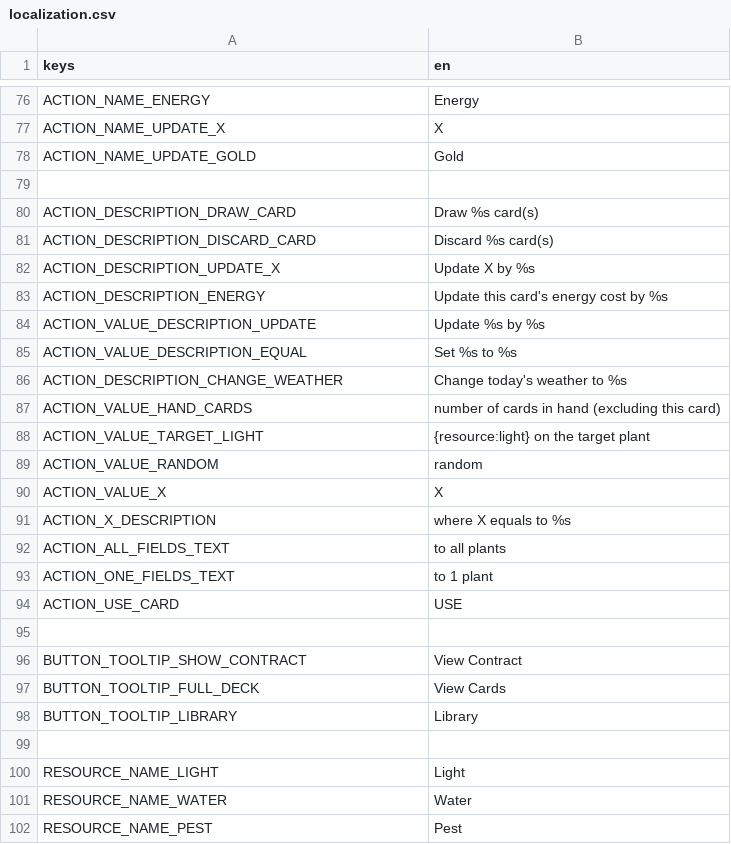
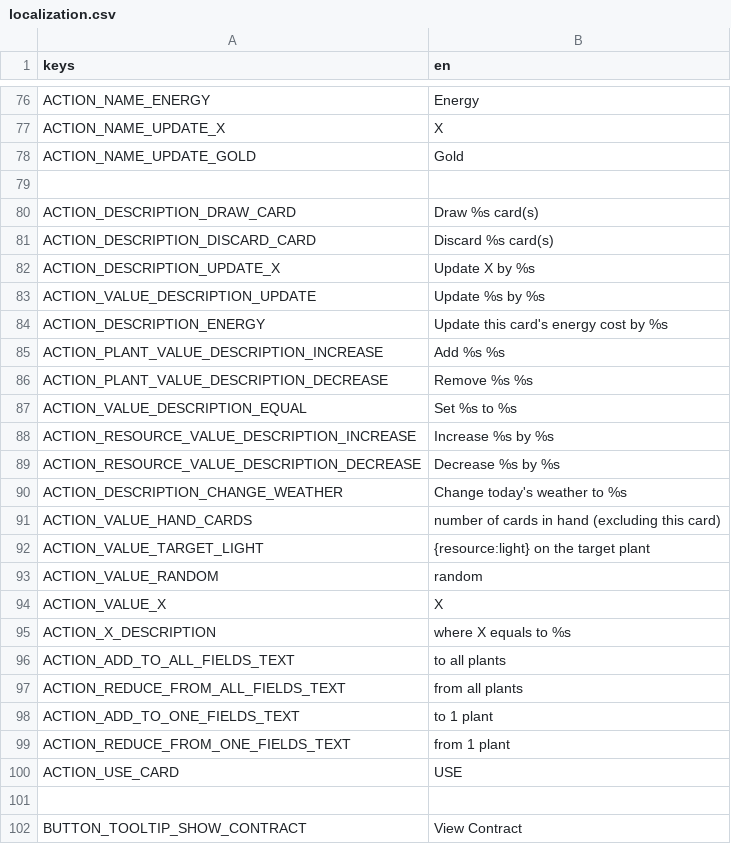
Before and after one commit to cyanglaz/garden, a CSV file: resources/localization/localization.csv, drawn as a sheet; only a part is shown, gaps mark what is left out; the shorter side is filled out with more unchanged rows.

Commit message:
split increase decrease

```diff
--- a/resources/localization/localization.csv
+++ b/resources/localization/localization.csv
@@ -82,5 +82,9 @@ ACTION_DESCRIPTION_DISCARD_CARD, "Discard %s card(s)"
 ACTION_DESCRIPTION_UPDATE_X, "Update X by %s"
+ACTION_VALUE_DESCRIPTION_UPDATE, "Update %s by %s"
 ACTION_DESCRIPTION_ENERGY, "Update this card's energy cost by %s"
-ACTION_VALUE_DESCRIPTION_UPDATE, "Update %s by %s"
+ACTION_PLANT_VALUE_DESCRIPTION_INCREASE, "Add %s %s"
+ACTION_PLANT_VALUE_DESCRIPTION_DECREASE, "Remove %s %s"
 ACTION_VALUE_DESCRIPTION_EQUAL, "Set %s to %s"
+ACTION_RESOURCE_VALUE_DESCRIPTION_INCREASE, "Increase %s by %s"
+ACTION_RESOURCE_VALUE_DESCRIPTION_DECREASE, "Decrease %s by %s"
 ACTION_DESCRIPTION_CHANGE_WEATHER, "Change today's weather to %s"
@@ -91,4 +95,6 @@ ACTION_VALUE_X, "X"
 ACTION_X_DESCRIPTION, "where X equals to %s"
-ACTION_ALL_FIELDS_TEXT, " to all plants"
-ACTION_ONE_FIELDS_TEXT, " to 1 plant"
+ACTION_ADD_TO_ALL_FIELDS_TEXT, " to all plants"
+ACTION_REDUCE_FROM_ALL_FIELDS_TEXT, " from all plants"
+ACTION_ADD_TO_ONE_FIELDS_TEXT, " to 1 plant"
+ACTION_REDUCE_FROM_ONE_FIELDS_TEXT, " from 1 plant"
 ACTION_USE_CARD, "USE"
```
Also changed, not shown: 24 other files.
